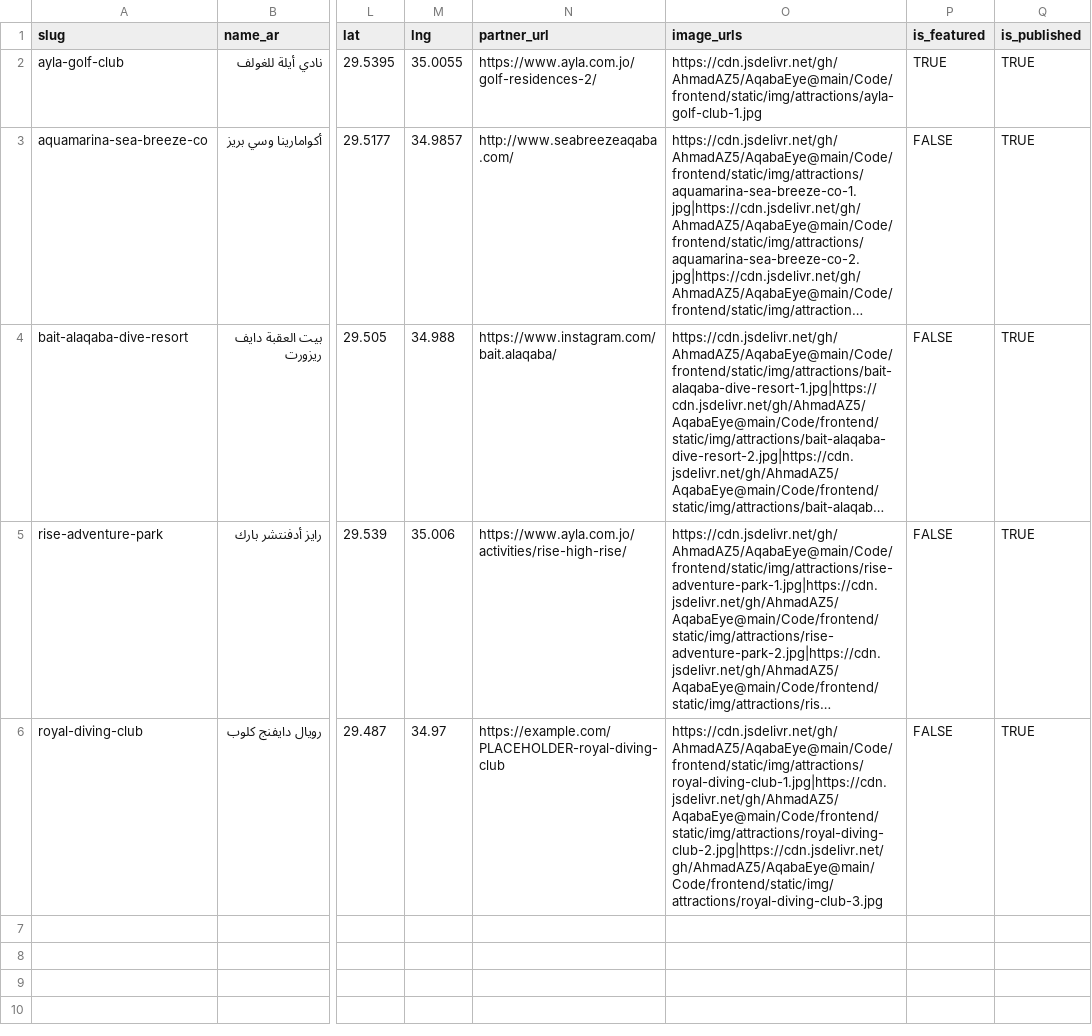
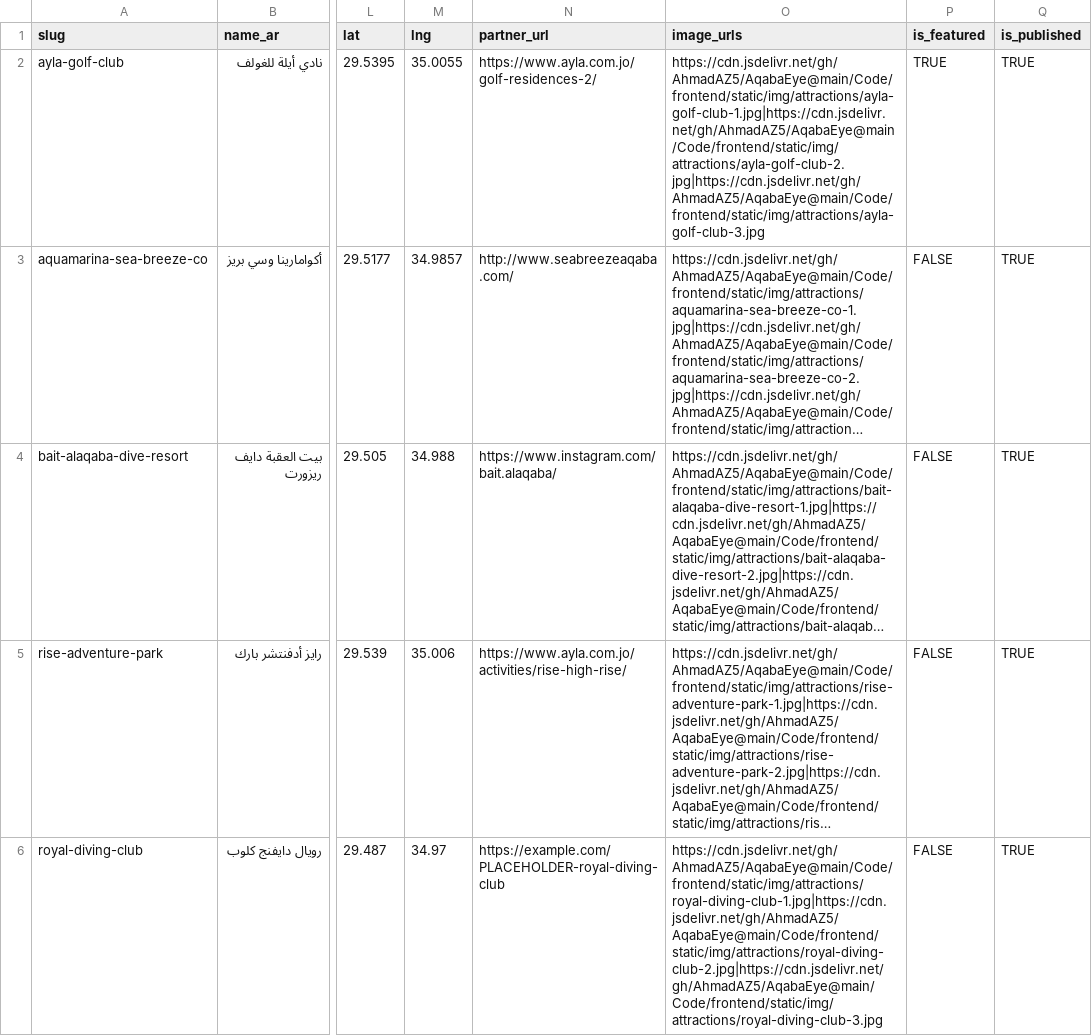
Before and after one commit to AhmadAZ5/AqabaEye, a CSV file: Files/sheet_csv/attractions.csv, drawn as a sheet; only a part is shown, gaps mark what is left out; long unchanged cells end in …; the diff covers the shown part only; the diff names each change by its address in the sheet, - before the commit and + after, or states it on an @@ line.

Commit message:
Add Deep Blue Dive Center and Triton Aqaba, upgrade Ayla Golf Club photos
Two new attractions with real photos and partner links pulled from the
client's local export. Ayla Golf Club goes from 1 to 3 photos now that
locally-sourced copies confirm the ones that came back corrupted via
Drive were actually fine.

```diff
--- a/Files/sheet_csv/attractions.csv
+++ b/Files/sheet_csv/attractions.csv
-O2 (image_urls): https://cdn.jsdelivr.net/gh/AhmadAZ5/AqabaEye@main/Code/frontend/static/img/attractions/ayla-golf-club-1.jpg
+O2 (image_urls): https://cdn.jsdelivr.net/gh/AhmadAZ5/AqabaEye@main/Code/frontend/static/img/attractions/ayla-golf-club-1.jpg|https://cdn.jsdelivr.net/gh/AhmadAZ5/AqabaEye@main/Code/frontend/static/img/attractions/ayla-golf-club-2.jpg|https://cdn.jsdelivr.net/gh/AhmadAZ5/AqabaEye@main/Code/frontend/static/img/attractions/ayla-golf-club-3.jpg
```
Also changed, not shown: 2 added rows elsewhere in this file, 9 other files.
